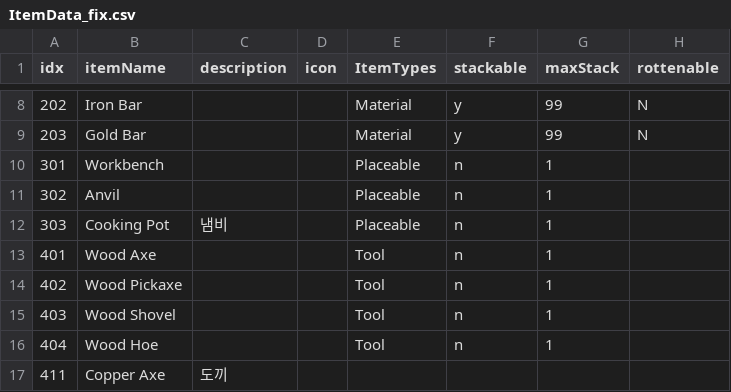
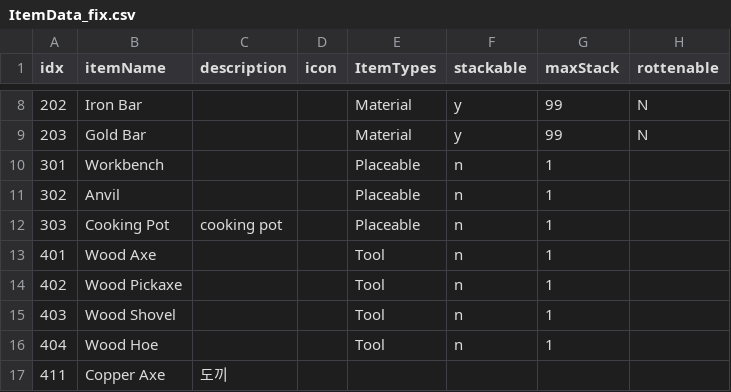
Before and after one commit to dmsqls8580/Slime_On_The, a CSV file: Assets/11_Data/CSV/ItemData_fix.csv, drawn as a sheet; only a part is shown, gaps mark what is left out; the diff names each change by its address in the sheet, - before the commit and + after, or states it on an @@ line.

Commit message:
feat : ItemSO에 데이터 추가
CookedType, CookedData추가

```diff
--- a/Assets/11_Data/CSV/ItemData_fix.csv
+++ b/Assets/11_Data/CSV/ItemData_fix.csv
-C12 (description): 냄비
+C12 (description): cooking pot
```
Also changed, not shown: 8 other files.
